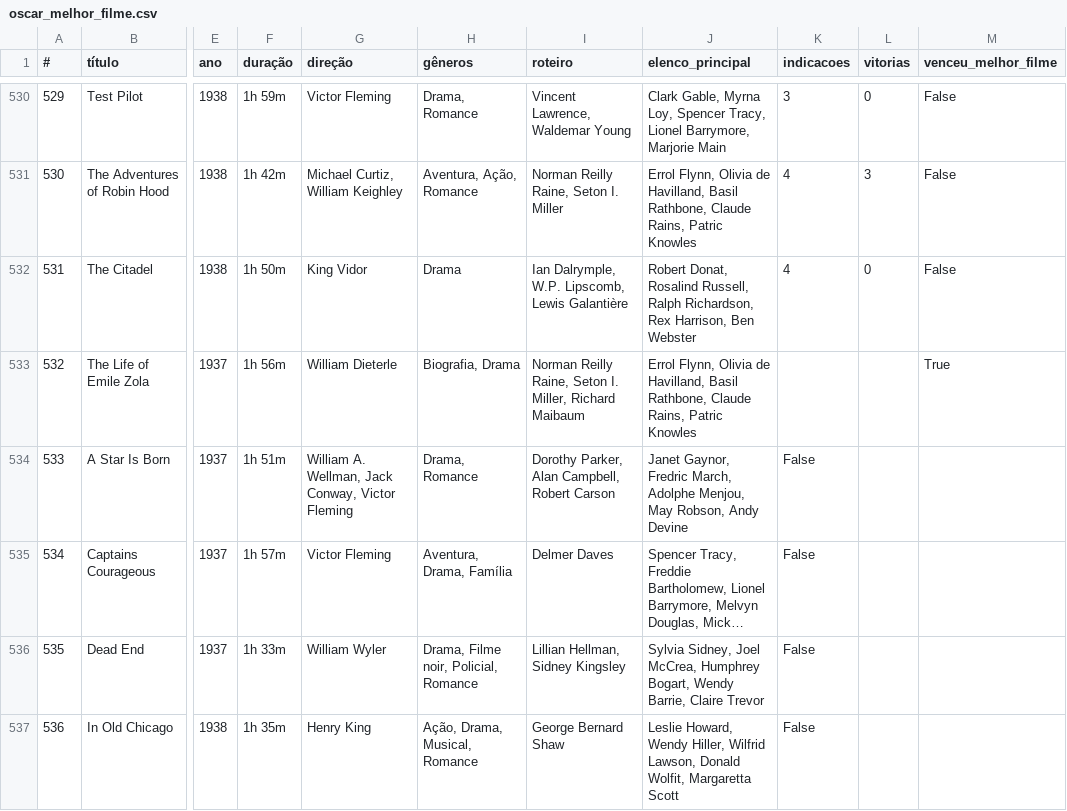
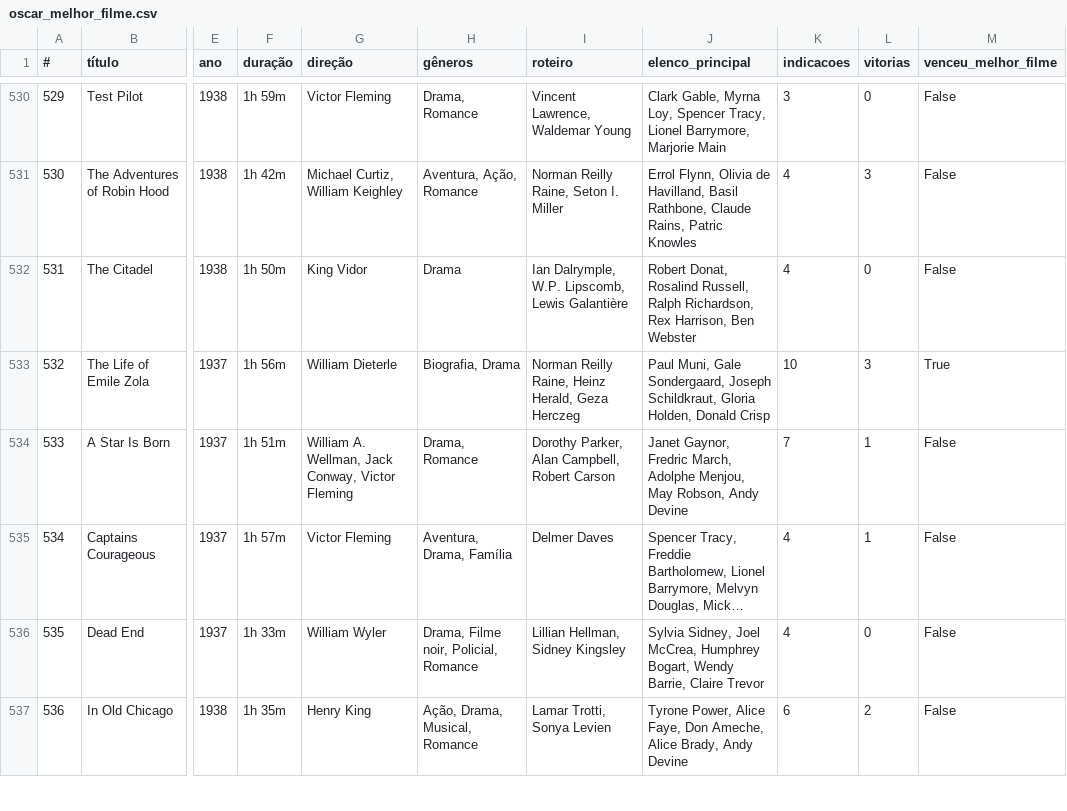
Before and after one commit to nicolascaseiro/Oscar-Melhor-Filme, a CSV file: oscar_melhor_filme.csv, drawn as a sheet; only a part is shown, gaps mark what is left out; long unchanged cells end in …; the diff covers the shown part only; the diff names each change by its address in the sheet, - before the commit and + after, or states it on an @@ line.

Commit message:
Update oscar_melhor_filme.csv

```diff
--- a/oscar_melhor_filme.csv
+++ b/oscar_melhor_filme.csv
-I533 (roteiro): …Reilly Raine, Seton I. Miller, Richard Maibaum
+I533 (roteiro): …Reilly Raine, Heinz Herald, Geza Herczeg
-J533 (elenco_principal): Errol Flynn, Olivia de Havilland, Basil Rathbone, Claude Rains, Patric Knowles
+J533 (elenco_principal): Paul Muni, Gale Sondergaard, Joseph Schildkraut, Gloria Holden, Donald Crisp
-K533 (indicacoes): (empty)
+K533 (indicacoes): 10
-L533 (vitorias): (empty)
+L533 (vitorias): 3
-K534 (indicacoes): False
+K534 (indicacoes): 7
-L534:L535 (vitorias): (empty)
+L534:L535 (vitorias): 1
-M534:M537 (venceu_melhor_filme): (empty)
+M534:M537 (venceu_melhor_filme): False
-K535:K536 (indicacoes): False
+K535:K536 (indicacoes): 4
-L536 (vitorias): (empty)
+L536 (vitorias): 0
-I537 (roteiro): George Bernard Shaw
+I537 (roteiro): Lamar Trotti, Sonya Levien
-J537 (elenco_principal): Leslie Howard, Wendy Hiller, Wilfrid Lawson, Donald Wolfit, Margaretta Scott
+J537 (elenco_principal): Tyrone Power, Alice Faye, Don Ameche, Alice Brady, Andy Devine
-K537 (indicacoes): False
+K537 (indicacoes): 6
-L537 (vitorias): (empty)
+L537 (vitorias): 2
```
Also changed, not shown: 24 edited cells elsewhere in this file.
